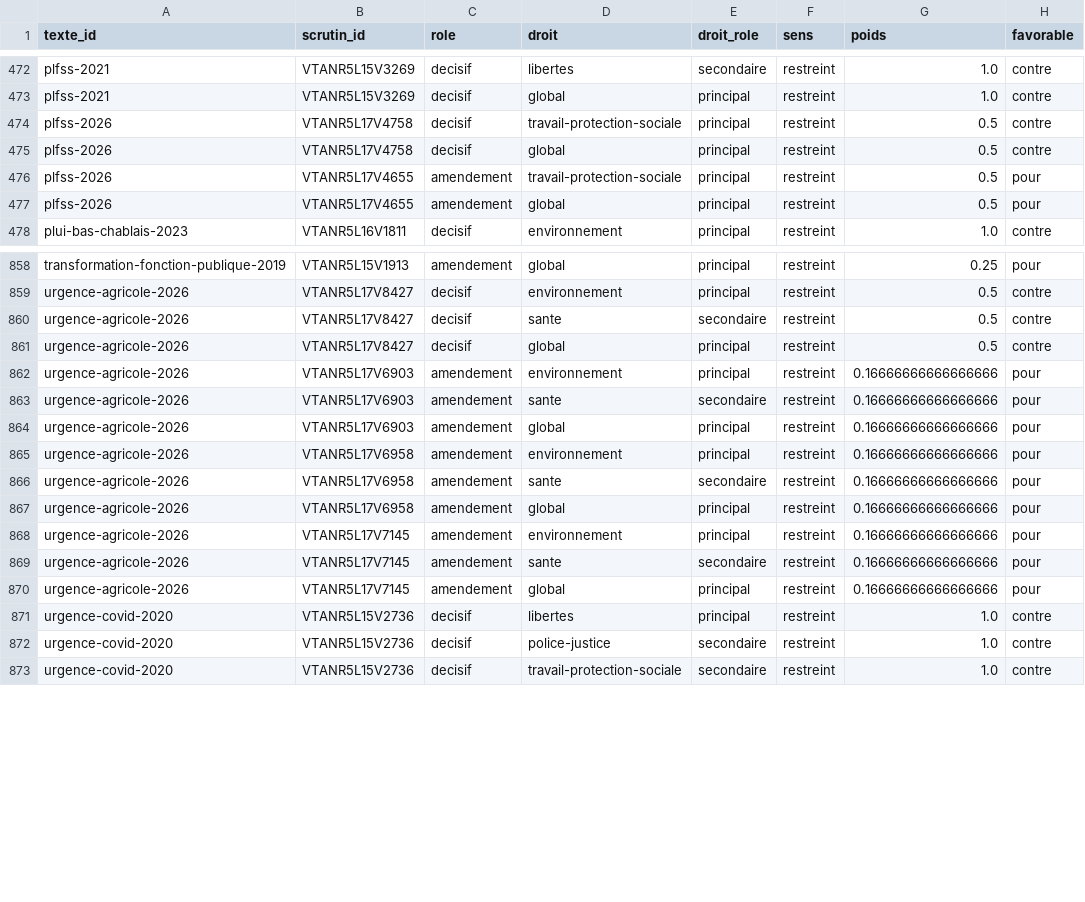
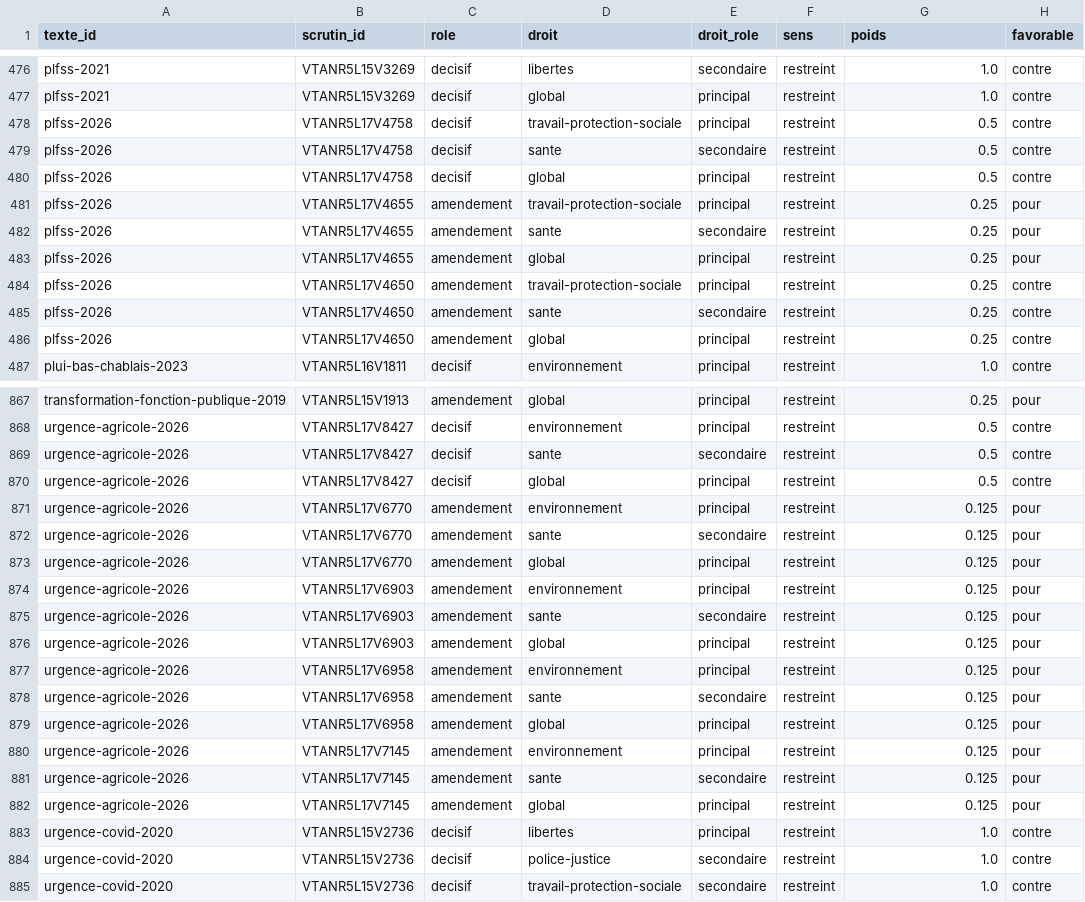
Before and after one commit to m4xim1nus/leurs-voix-nos-droits, a CSV file: data/export/scores_scrutins.csv, drawn as a sheet; only a part is shown, gaps mark what is left out; the diff covers the shown part only.

```diff
--- a/data/export/scores_scrutins.csv
+++ b/data/export/scores_scrutins.csv
@@ -474,5 +478,10 @@ plfss-2021,VTANR5L15V3269,decisif,global,principal,restreint,1.0,contre
 plfss-2026,VTANR5L17V4758,decisif,travail-protection-sociale,principal,restreint,0.5,contre
+plfss-2026,VTANR5L17V4758,decisif,sante,secondaire,restreint,0.5,contre
 plfss-2026,VTANR5L17V4758,decisif,global,principal,restreint,0.5,contre
-plfss-2026,VTANR5L17V4655,amendement,travail-protection-sociale,principal,restreint,0.5,pour
-plfss-2026,VTANR5L17V4655,amendement,global,principal,restreint,0.5,pour
+plfss-2026,VTANR5L17V4655,amendement,travail-protection-sociale,principal,restreint,0.25,pour
+plfss-2026,VTANR5L17V4655,amendement,sante,secondaire,restreint,0.25,pour
+plfss-2026,VTANR5L17V4655,amendement,global,principal,restreint,0.25,pour
+plfss-2026,VTANR5L17V4650,amendement,travail-protection-sociale,principal,restreint,0.25,contre
+plfss-2026,VTANR5L17V4650,amendement,sante,secondaire,restreint,0.25,contre
+plfss-2026,VTANR5L17V4650,amendement,global,principal,restreint,0.25,contre
 plui-bas-chablais-2023,VTANR5L16V1811,decisif,environnement,principal,restreint,1.0,contre
@@ -861,11 +870,14 @@ urgence-agricole-2026,VTANR5L17V8427,decisif,sante,secondaire,restreint,0.5,cont
 urgence-agricole-2026,VTANR5L17V8427,decisif,global,principal,restreint,0.5,contre
-urgence-agricole-2026,VTANR5L17V6903,amendement,environnement,principal,restreint,0.16666666666666666,pour
-urgence-agricole-2026,VTANR5L17V6903,amendement,sante,secondaire,restreint,0.16666666666666666,pour
-urgence-agricole-2026,VTANR5L17V6903,amendement,global,principal,restreint,0.16666666666666666,pour
-urgence-agricole-2026,VTANR5L17V6958,amendement,environnement,principal,restreint,0.16666666666666666,pour
-urgence-agricole-2026,VTANR5L17V6958,amendement,sante,secondaire,restreint,0.16666666666666666,pour
-urgence-agricole-2026,VTANR5L17V6958,amendement,global,principal,restreint,0.16666666666666666,pour
-urgence-agricole-2026,VTANR5L17V7145,amendement,environnement,principal,restreint,0.16666666666666666,pour
-urgence-agricole-2026,VTANR5L17V7145,amendement,sante,secondaire,restreint,0.16666666666666666,pour
-urgence-agricole-2026,VTANR5L17V7145,amendement,global,principal,restreint,0.16666666666666666,pour
+urgence-agricole-2026,VTANR5L17V6770,amendement,environnement,principal,restreint,0.125,pour
+urgence-agricole-2026,VTANR5L17V6770,amendement,sante,secondaire,restreint,0.125,pour
+urgence-agricole-2026,VTANR5L17V6770,amendement,global,principal,restreint,0.125,pour
+urgence-agricole-2026,VTANR5L17V6903,amendement,environnement,principal,restreint,0.125,pour
+urgence-agricole-2026,VTANR5L17V6903,amendement,sante,secondaire,restreint,0.125,pour
+urgence-agricole-2026,VTANR5L17V6903,amendement,global,principal,restreint,0.125,pour
+urgence-agricole-2026,VTANR5L17V6958,amendement,environnement,principal,restreint,0.125,pour
+urgence-agricole-2026,VTANR5L17V6958,amendement,sante,secondaire,restreint,0.125,pour
+urgence-agricole-2026,VTANR5L17V6958,amendement,global,principal,restreint,0.125,pour
+urgence-agricole-2026,VTANR5L17V7145,amendement,environnement,principal,restreint,0.125,pour
+urgence-agricole-2026,VTANR5L17V7145,amendement,sante,secondaire,restreint,0.125,pour
+urgence-agricole-2026,VTANR5L17V7145,amendement,global,principal,restreint,0.125,pour
 urgence-covid-2020,VTANR5L15V2736,decisif,libertes,principal,restreint,1.0,contre
```
Also changed, not shown: 4 added rows elsewhere in this file, data/export/scores_deputes.csv, data/export/scores_deputes_droits_legislatures.csv, 7 other files.
